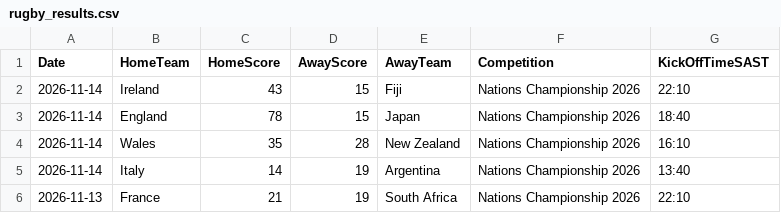
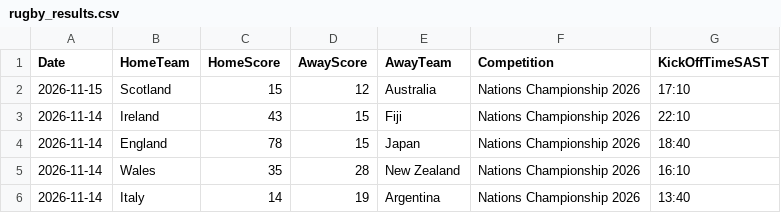
Before and after one commit to mrp36126/mysportzone, a CSV file: data/rugby_results.csv, drawn as a sheet; only a part is shown; the shorter side is filled out with more unchanged rows.

```diff
--- a/data/rugby_results.csv
+++ b/data/rugby_results.csv
@@ -1,2 +1,3 @@
 Date,HomeTeam,HomeScore,AwayScore,AwayTeam,Competition,KickOffTimeSAST
+2026-11-15,Scotland,15,12,Australia,Nations Championship 2026,17:10
 2026-11-14,Ireland,43,15,Fiji,Nations Championship 2026,22:10
```
Also changed, not shown: 1 other file.
